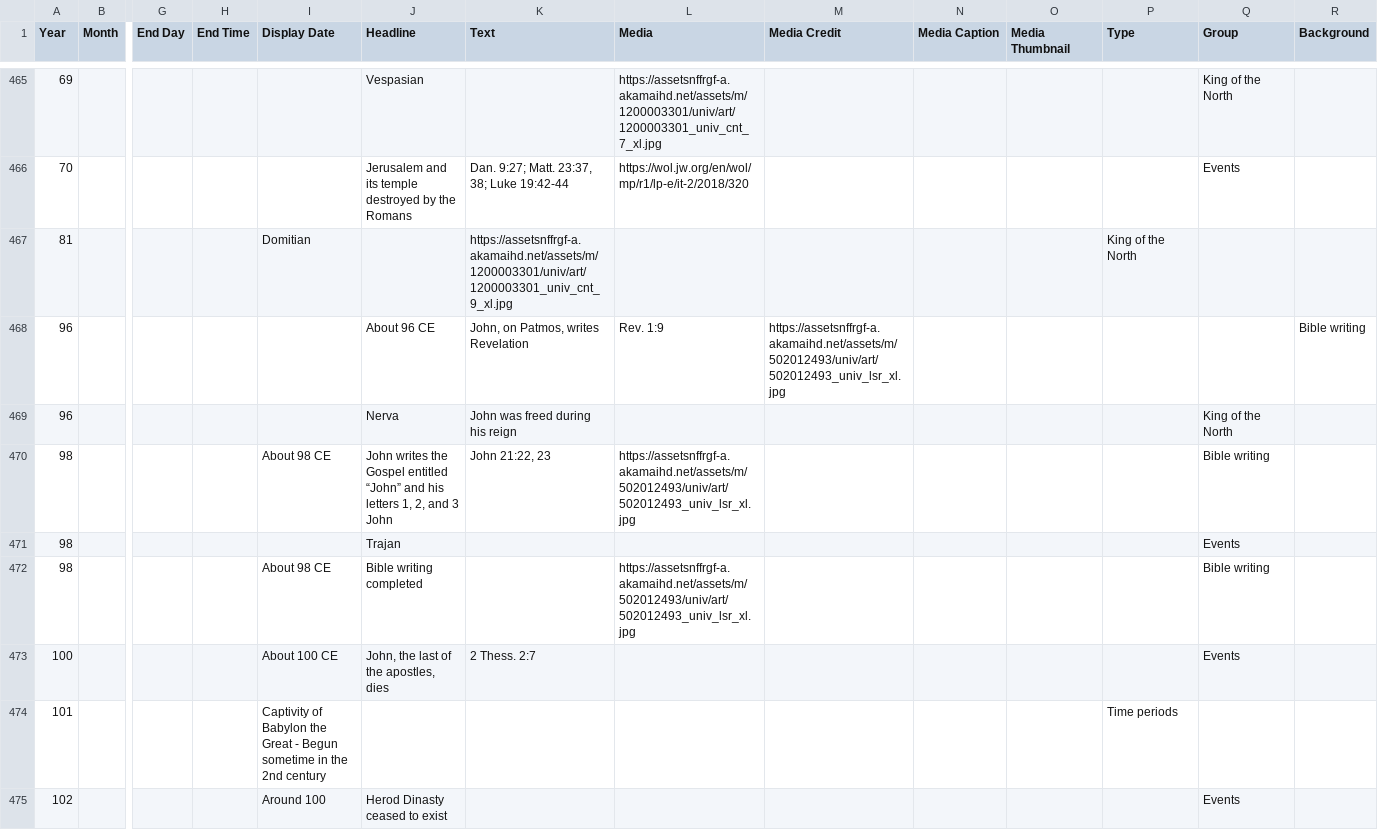
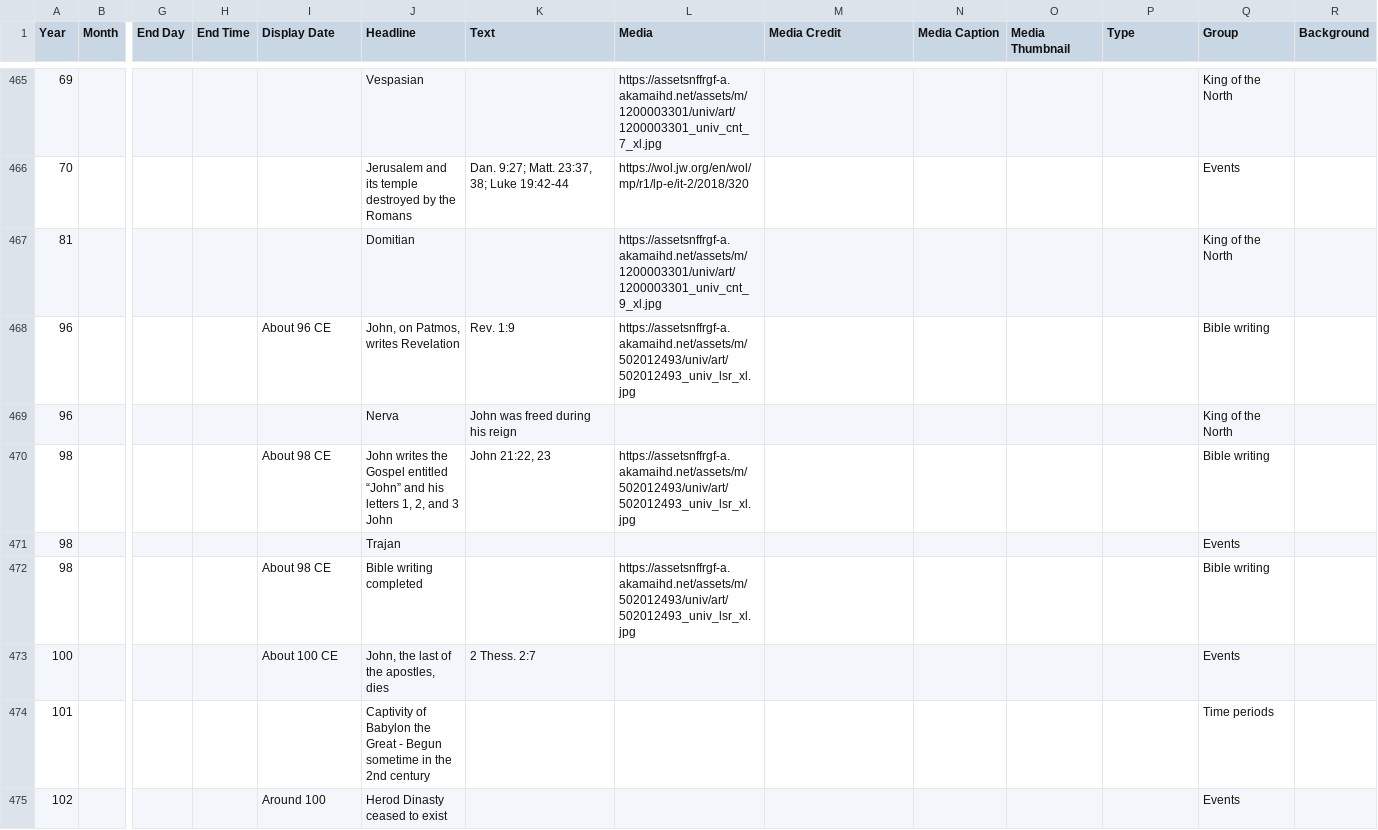
Before and after one commit to podypeti/timeline2.0, a CSV file: timeline-data.csv, drawn as a sheet; only a part is shown, gaps mark what is left out; removed rows and columns are numbered as before the commit, all else as after; rows hold the shown columns only; the diff names each change by its address in the sheet, - before the commit and + after, or states it on an @@ line.

Commit message:
Update timeline-data.csv

```diff
--- a/timeline-data.csv
+++ b/timeline-data.csv
-row 467: 81 |  |  |  | Domitian |  | https://assetsnffrgf-a.akamaihd.net/assets/m/1200003301/univ/art/1200003301_univ_cnt_9_xl.jpg |  |  |  |  | King of the North
-row 468: 96 |  |  |  |  | About 96 CE | John, on Patmos, writes Revelation | Rev. 1:9 | https://assetsnffrgf-a.akamaihd.net/assets/m/502012493/univ/art/502012493_univ_lsr_xl.jpg |  |  |  |  | Bible writing
+row 467: 81 |  |  |  |  | Domitian |  | https://assetsnffrgf-a.akamaihd.net/assets/m/1200003301/univ/art/1200003301_univ_cnt_9_xl.jpg |  |  |  |  | King of the North
+row 468: 96 |  |  |  | About 96 CE | John, on Patmos, writes Revelation | Rev. 1:9 | https://assetsnffrgf-a.akamaihd.net/assets/m/502012493/univ/art/502012493_univ_lsr_xl.jpg |  |  |  |  | Bible writing
-I474 (Display Date): Captivity of Babylon the Great - Begun sometime in the 2nd century
+I474 (Display Date): (empty)
-J474 (Headline): (empty)
+J474 (Headline): Captivity of Babylon the Great - Begun sometime in the 2nd century
-P474 (Type): Time periods
+P474 (Type): (empty)
-Q474 (Group): (empty)
+Q474 (Group): Time periods
```
